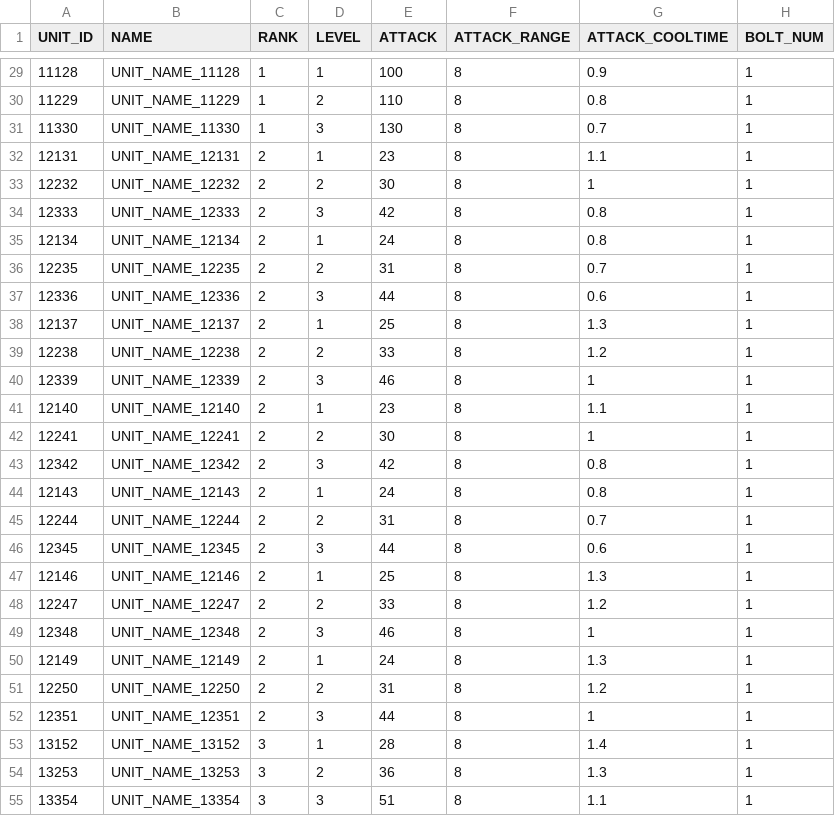
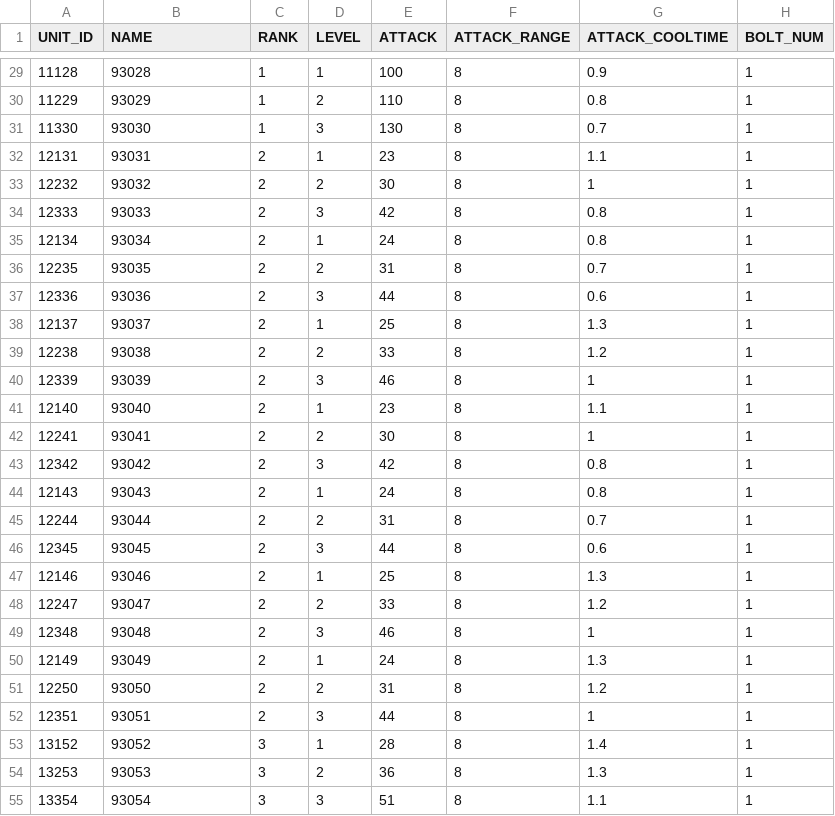
Before and after one commit to hi7524/HireAndHold, a CSV file: Assets/DataTables/UnitTable.csv, drawn as a sheet; only a part is shown, gaps mark what is left out; the diff covers the shown part only; the diff names each change by its address in the sheet, - before the commit and + after, or states it on an @@ line.

```diff
--- a/Assets/DataTables/UnitTable.csv
+++ b/Assets/DataTables/UnitTable.csv
-B29 (NAME): UNIT_NAME_11128
+B29 (NAME): 93028
-B30 (NAME): UNIT_NAME_11229
+B30 (NAME): 93029
-B31 (NAME): UNIT_NAME_11330
+B31 (NAME): 93030
-B32 (NAME): UNIT_NAME_12131
+B32 (NAME): 93031
-B33 (NAME): UNIT_NAME_12232
+B33 (NAME): 93032
-B34 (NAME): UNIT_NAME_12333
+B34 (NAME): 93033
-B35 (NAME): UNIT_NAME_12134
+B35 (NAME): 93034
-B36 (NAME): UNIT_NAME_12235
+B36 (NAME): 93035
-B37 (NAME): UNIT_NAME_12336
+B37 (NAME): 93036
-B38 (NAME): UNIT_NAME_12137
+B38 (NAME): 93037
-B39 (NAME): UNIT_NAME_12238
+B39 (NAME): 93038
-B40 (NAME): UNIT_NAME_12339
+B40 (NAME): 93039
-B41 (NAME): UNIT_NAME_12140
+B41 (NAME): 93040
-B42 (NAME): UNIT_NAME_12241
+B42 (NAME): 93041
-B43 (NAME): UNIT_NAME_12342
+B43 (NAME): 93042
-B44 (NAME): UNIT_NAME_12143
+B44 (NAME): 93043
-B45 (NAME): UNIT_NAME_12244
+B45 (NAME): 93044
-B46 (NAME): UNIT_NAME_12345
+B46 (NAME): 93045
-B47 (NAME): UNIT_NAME_12146
+B47 (NAME): 93046
-B48 (NAME): UNIT_NAME_12247
+B48 (NAME): 93047
-B49 (NAME): UNIT_NAME_12348
+B49 (NAME): 93048
-B50 (NAME): UNIT_NAME_12149
+B50 (NAME): 93049
-B51 (NAME): UNIT_NAME_12250
+B51 (NAME): 93050
-B52 (NAME): UNIT_NAME_12351
+B52 (NAME): 93051
-B53 (NAME): UNIT_NAME_13152
+B53 (NAME): 93052
-B54 (NAME): UNIT_NAME_13253
+B54 (NAME): 93053
-B55 (NAME): UNIT_NAME_13354
+B55 (NAME): 93054
```
Also changed, not shown: 60 edited cells elsewhere in this file, Assets/DataTables/StageTable.csv, 17 other files.
